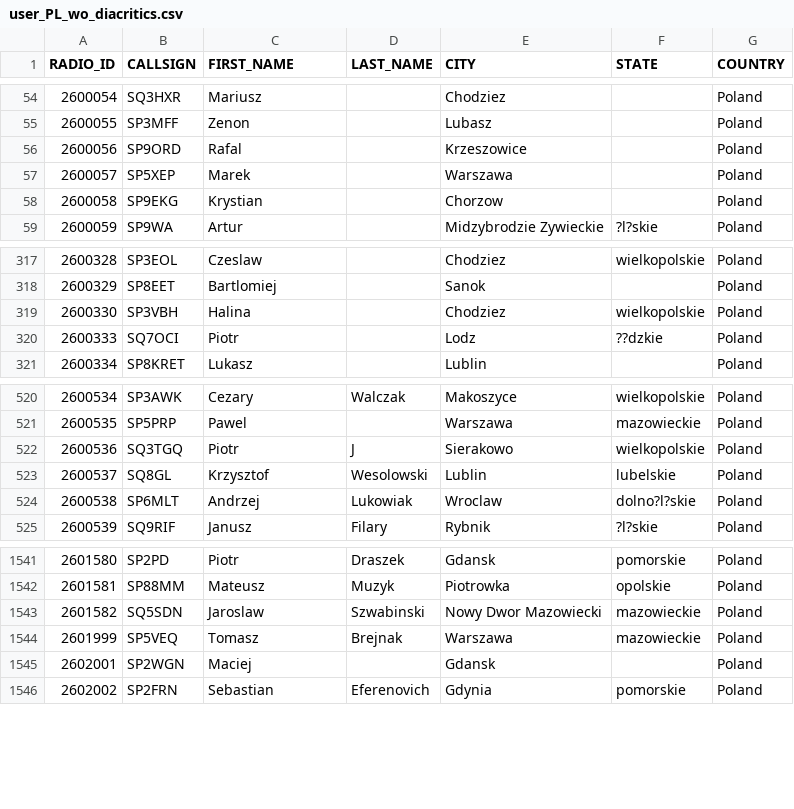
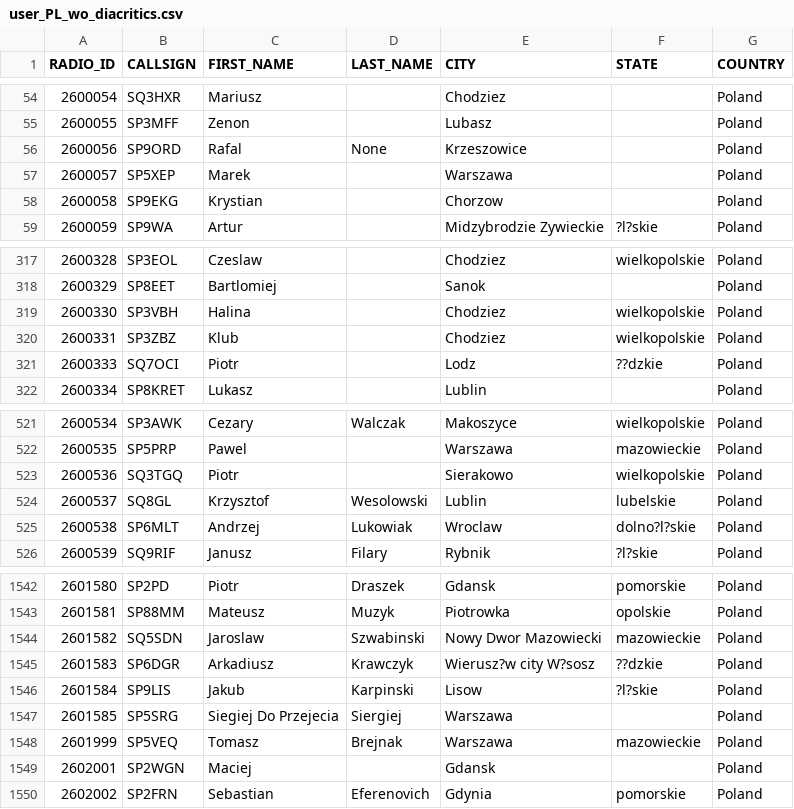
Before and after one commit to walczakkamil/dmr_users, a CSV file: user_PL_wo_diacritics.csv, drawn as a sheet; only a part is shown, gaps mark what is left out.

Commit message:
Updated: 2023-02-01-01-00

```diff
--- a/user_PL_wo_diacritics.csv
+++ b/user_PL_wo_diacritics.csv
@@ -55,3 +55,3 @@ RADIO_ID,CALLSIGN,FIRST_NAME,LAST_NAME,CITY,STATE,COUNTRY
 2600055,SP3MFF,Zenon,,Lubasz,,Poland
-2600056,SP9ORD,Rafal,,Krzeszowice,,Poland
+2600056,SP9ORD,Rafal,None,Krzeszowice,,Poland
 2600057,SP5XEP,Marek,,Warszawa,,Poland
@@ -319,2 +319,3 @@ RADIO_ID,CALLSIGN,FIRST_NAME,LAST_NAME,CITY,STATE,COUNTRY
 2600330,SP3VBH,Halina,,Chodziez,wielkopolskie,Poland
+2600331,SP3ZBZ,Klub,,Chodziez,wielkopolskie,Poland
 2600333,SQ7OCI,Piotr,,Lodz,??dzkie,Poland
@@ -521,3 +522,3 @@ RADIO_ID,CALLSIGN,FIRST_NAME,LAST_NAME,CITY,STATE,COUNTRY
 2600535,SP5PRP,Pawel,,Warszawa,mazowieckie,Poland
-2600536,SQ3TGQ,Piotr,J,Sierakowo,wielkopolskie,Poland
+2600536,SQ3TGQ,Piotr,,Sierakowo,wielkopolskie,Poland
 2600537,SQ8GL,Krzysztof,Wesolowski,Lublin,lubelskie,Poland
@@ -1543,2 +1544,5 @@ RADIO_ID,CALLSIGN,FIRST_NAME,LAST_NAME,CITY,STATE,COUNTRY
 2601582,SQ5SDN,Jaroslaw,Szwabinski,Nowy Dwor Mazowiecki,mazowieckie,Poland
+2601583,SP6DGR,Arkadiusz,Krawczyk,Wierusz?w city W?sosz,??dzkie,Poland
+2601584,SP9LIS,Jakub,Karpinski,Lisow,?l?skie,Poland
+2601585,SP5SRG,Siegiej Do Przejecia,Siergiej,Warszawa,,Poland
 2601999,SP5VEQ,Tomasz,Brejnak,Warszawa,mazowieckie,Poland
```
